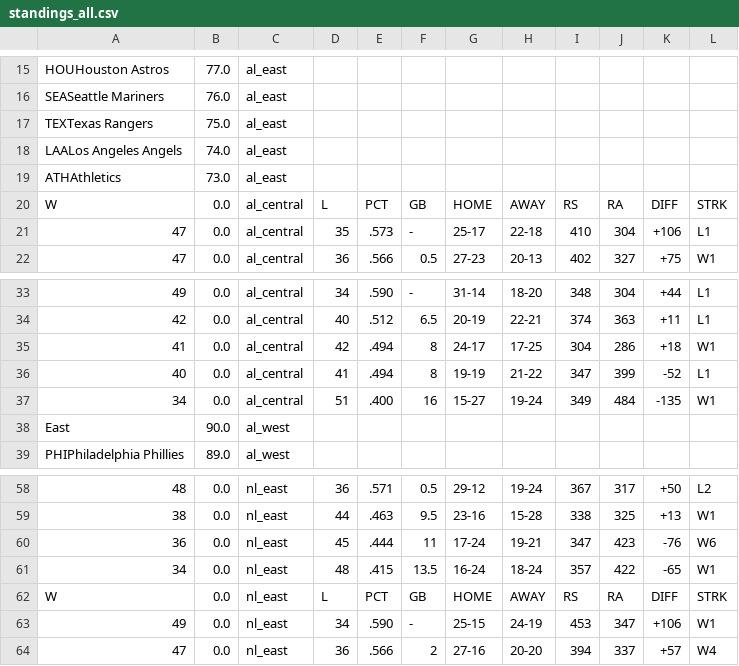
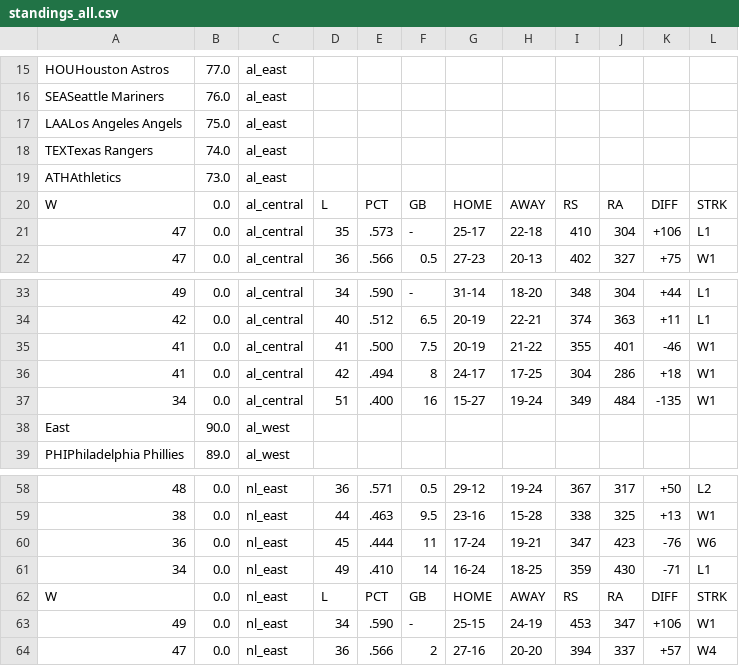
Before and after one commit to jjesse/baseball_stats, a CSV file: docs/standings_all.csv, drawn as a sheet; only a part is shown, gaps mark what is left out; removed rows and columns are numbered as before the commit, all else as after; the diff names each change by its address in the sheet, - before the commit and + after, or states it on an @@ line.

```diff
--- a/docs/standings_all.csv
+++ b/docs/standings_all.csv
-A17: TEXTexas Rangers
+A17: LAALos Angeles Angels
-A18: LAALos Angeles Angels
+A18: TEXTexas Rangers
+row 35: 41 | 0.0 | al_central | 41 | .500 | 7.5 | 20-19 | 21-22 | 355 | 401 | -46 | W1
-row 36: 40 | 0.0 | al_central | 41 | .494 | 8 | 19-19 | 21-22 | 347 | 399 | -52 | L1
-D61: 48
+D61: 49
-E61: .415
+E61: .410
-F61: 13.5
+F61: 14
-H61: 18-24
+H61: 18-25
-I61: 357
+I61: 359
-J61: 422
+J61: 430
-K61: -65
+K61: -71
-L61: W1
+L61: L1
```
Also changed, not shown: docs/standings_al_central.csv, docs/standings_al_east.csv, 9 other files.
